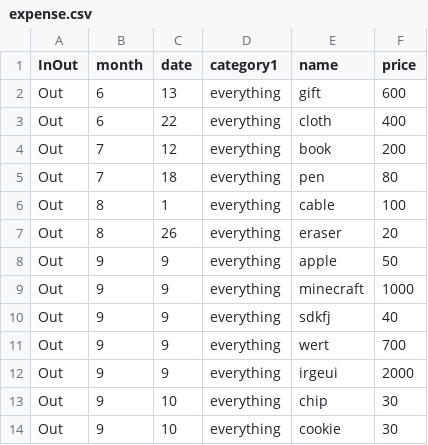
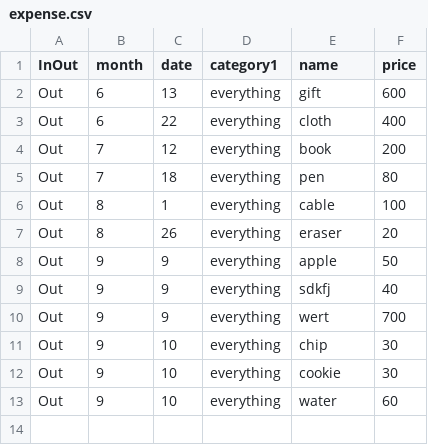
Before and after one commit to tmousecello/Bookkeeping_DC_Bot, a CSV file: expense.csv, drawn as a sheet; removed rows and columns are numbered as before the commit, all else as after; the diff names each change by its address in the sheet, - before the commit and + after, or states it on an @@ line.

```diff
--- a/expense.csv
+++ b/expense.csv
-row 9: Out | 9 | 9 | everything | minecraft | 1000
-row 12: Out | 9 | 9 | everything | irgeui | 2000
+row 13: Out | 9 | 10 | everything | water | 60
```
Also changed, not shown: board.csv, 3 other files.
